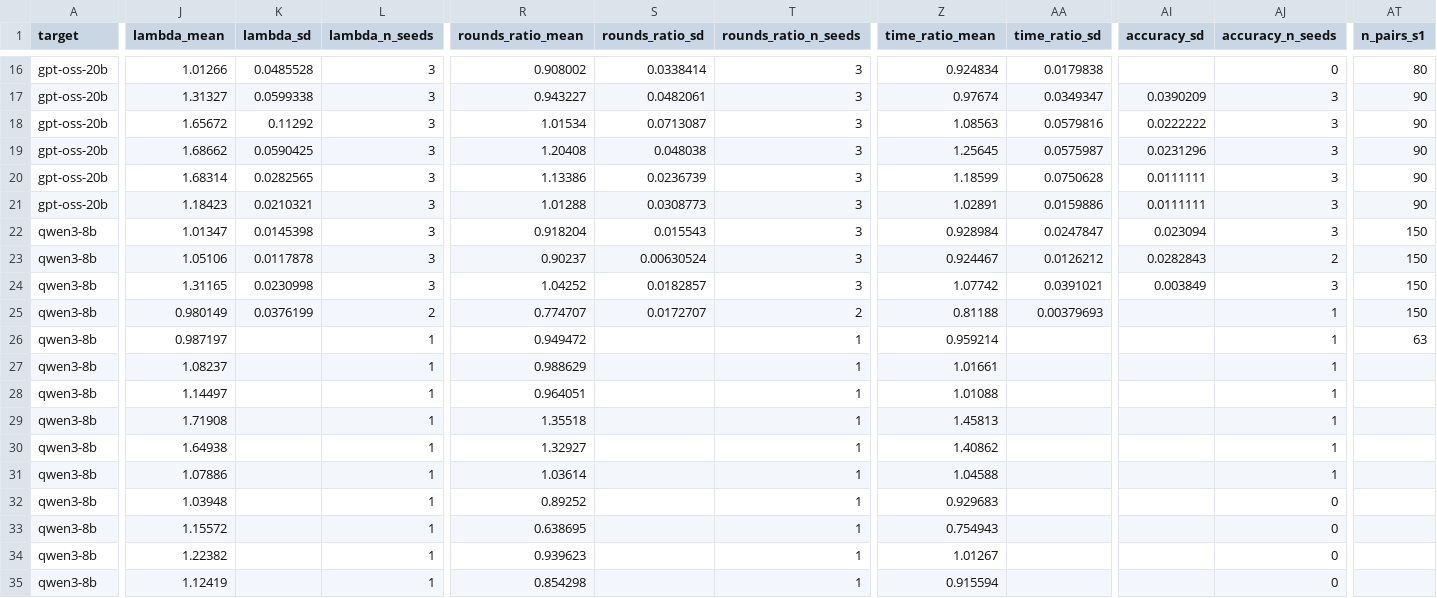
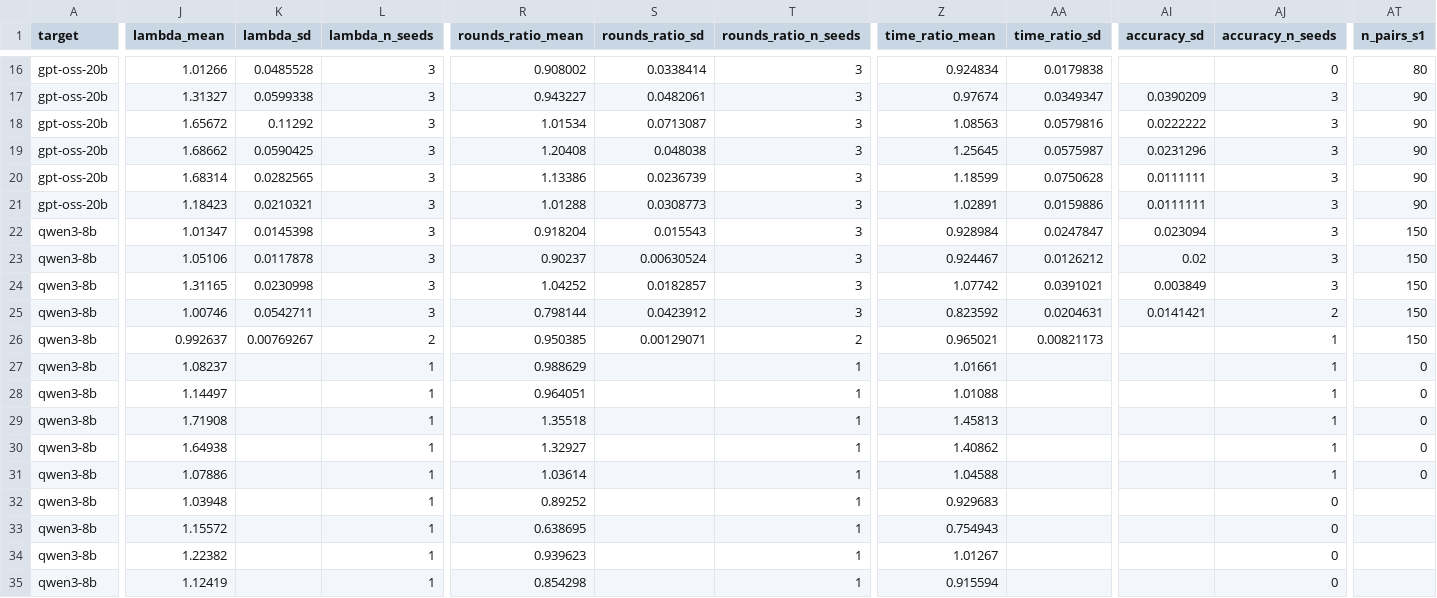
Before and after one commit to billxby/lossy-token-eff, a CSV file: campaign/addendum/seeds/summary.csv, drawn as a sheet; only a part is shown, gaps mark what is left out; the diff covers the shown part only; the diff names each change by its address in the sheet, - before the commit and + after, or states it on an @@ line.

```diff
--- a/campaign/addendum/seeds/summary.csv
+++ b/campaign/addendum/seeds/summary.csv
-AI23 (accuracy_sd): 0.0282843
+AI23 (accuracy_sd): 0.02
-AJ23 (accuracy_n_seeds): 2
+AJ23 (accuracy_n_seeds): 3
-J25 (lambda_mean): 0.980149
+J25 (lambda_mean): 1.00746
-K25 (lambda_sd): 0.0376199
+K25 (lambda_sd): 0.0542711
-L25 (lambda_n_seeds): 2
+L25 (lambda_n_seeds): 3
-R25 (rounds_ratio_mean): 0.774707
+R25 (rounds_ratio_mean): 0.798144
-S25 (rounds_ratio_sd): 0.0172707
+S25 (rounds_ratio_sd): 0.0423912
-T25 (rounds_ratio_n_seeds): 2
+T25 (rounds_ratio_n_seeds): 3
-Z25 (time_ratio_mean): 0.81188
+Z25 (time_ratio_mean): 0.823592
-AA25 (time_ratio_sd): 0.00379693
+AA25 (time_ratio_sd): 0.0204631
-AI25 (accuracy_sd): (empty)
+AI25 (accuracy_sd): 0.0141421
-AJ25 (accuracy_n_seeds): 1
+AJ25 (accuracy_n_seeds): 2
-J26 (lambda_mean): 0.987197
+J26 (lambda_mean): 0.992637
-K26 (lambda_sd): (empty)
+K26 (lambda_sd): 0.00769267
-L26 (lambda_n_seeds): 1
+L26 (lambda_n_seeds): 2
-R26 (rounds_ratio_mean): 0.949472
+R26 (rounds_ratio_mean): 0.950385
-S26 (rounds_ratio_sd): (empty)
+S26 (rounds_ratio_sd): 0.00129071
-T26 (rounds_ratio_n_seeds): 1
+T26 (rounds_ratio_n_seeds): 2
-Z26 (time_ratio_mean): 0.959214
+Z26 (time_ratio_mean): 0.965021
-AA26 (time_ratio_sd): (empty)
+AA26 (time_ratio_sd): 0.00821173
-AT26 (n_pairs_s1): 63
+AT26 (n_pairs_s1): 150
-AT27:AT31 (n_pairs_s1): (empty)
+AT27:AT31 (n_pairs_s1): 0
```
Also changed, not shown: 21 edited cells elsewhere in this file, campaign/addendum/best_setting.csv, 6 other files.
